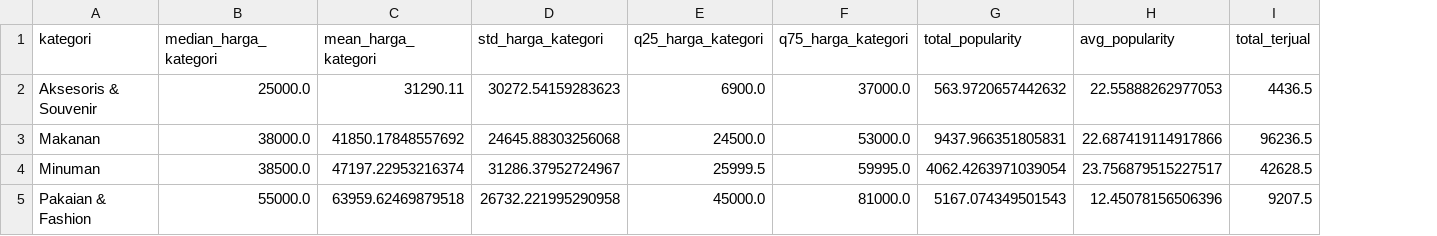
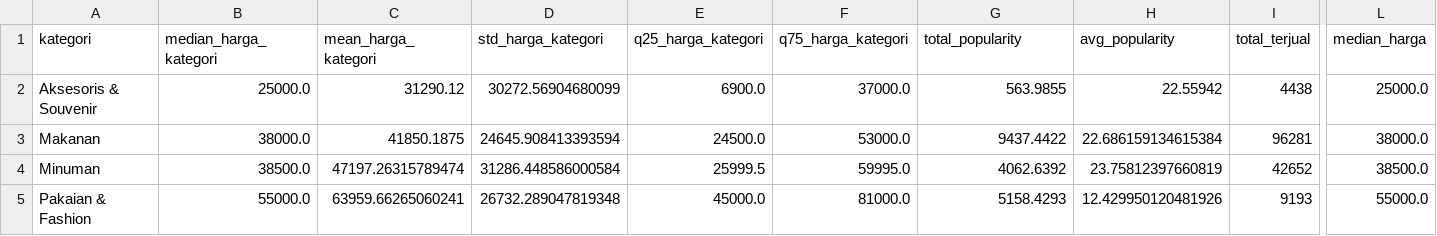
Before and after one commit to AogamiKiryuu/RadarUMKMBogor-API, a CSV file: data/market_stats_v3.csv, drawn as a sheet; only a part is shown, gaps mark what is left out; the diff names each change by its address in the sheet, - before the commit and + after, or states it on an @@ line.

```diff
--- a/data/market_stats_v3.csv
+++ b/data/market_stats_v3.csv
+column L (median_harga), rows 2-5: 25000.0 | 38000.0 | 38500.0 | 55000.0
-C2 (mean_harga_kategori): 31290.11
+C2 (mean_harga_kategori): 31290.12
-D2 (std_harga_kategori): 30272.54159283623
+D2 (std_harga_kategori): 30272.56904680099
-G2 (total_popularity): 563.9720657442632
+G2 (total_popularity): 563.9855
-H2 (avg_popularity): 22.55888262977053
+H2 (avg_popularity): 22.55942
-I2 (total_terjual): 4436.5
+I2 (total_terjual): 4438
-C3 (mean_harga_kategori): 41850.17848557692
+C3 (mean_harga_kategori): 41850.1875
-D3 (std_harga_kategori): 24645.88303256068
+D3 (std_harga_kategori): 24645.908413393594
-G3 (total_popularity): 9437.966351805831
+G3 (total_popularity): 9437.4422
-H3 (avg_popularity): 22.687419114917866
+H3 (avg_popularity): 22.686159134615384
-I3 (total_terjual): 96236.5
+I3 (total_terjual): 96281
-C4 (mean_harga_kategori): 47197.22953216374
+C4 (mean_harga_kategori): 47197.26315789474
-D4 (std_harga_kategori): 31286.37952724967
+D4 (std_harga_kategori): 31286.448586000584
-G4 (total_popularity): 4062.4263971039054
+G4 (total_popularity): 4062.6392
-H4 (avg_popularity): 23.756879515227517
+H4 (avg_popularity): 23.75812397660819
-I4 (total_terjual): 42628.5
+I4 (total_terjual): 42652
-C5 (mean_harga_kategori): 63959.62469879518
+C5 (mean_harga_kategori): 63959.66265060241
-D5 (std_harga_kategori): 26732.221995290958
+D5 (std_harga_kategori): 26732.289047819348
-G5 (total_popularity): 5167.074349501543
+G5 (total_popularity): 5158.4293
-H5 (avg_popularity): 12.45078156506396
+H5 (avg_popularity): 12.429950120481926
-I5 (total_terjual): 9207.5
+I5 (total_terjual): 9193
```
Also changed, not shown: data/market_stats_sub_kategori_v3.csv, 1 other file.
